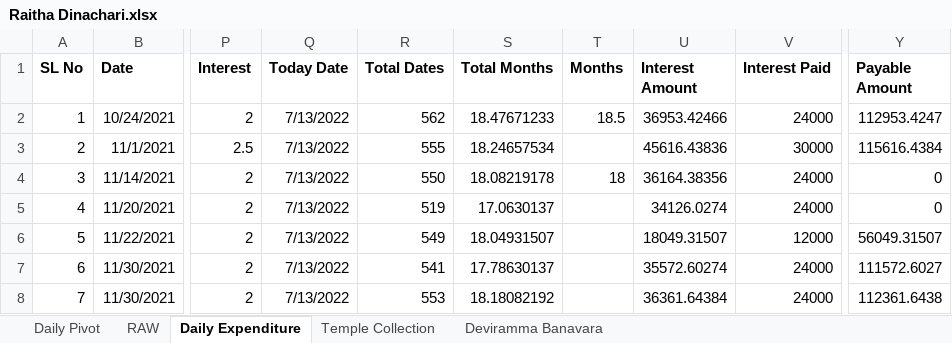
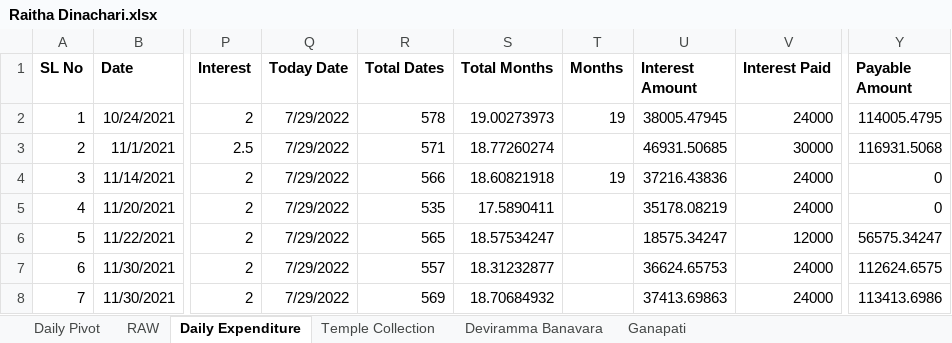
Before and after one commit to APP94815-ec-br/RaithaDinachari, an Excel workbook: Raitha Dinachari.xlsx, sheet Daily Expenditure, drawn as a sheet; only a part is shown, gaps mark what is left out; values as stored, in another font and other column widths than the file's, no borders; the diff covers the shown part only; the diff names each change by its address in the sheet, - before the commit and + after, or states it on an @@ line.

Commit message:
Add files via upload

```diff
--- a/Raitha Dinachari.xlsx (sheet Daily Expenditure)
+++ b/Raitha Dinachari.xlsx (sheet Daily Expenditure)
+sheet tab: Ganapati
-Q2:Q8 (Today Date): 7/13/2022
+Q2:Q8 (Today Date): 7/29/2022
-R2 (Total Dates): 562
+R2 (Total Dates): 578
-S2 (Total Months): 18.47671233
+S2 (Total Months): 19.00273973
-T2 (Months): 18.5
+T2 (Months): 19
-U2 (Interest Amount): 36953.42466
+U2 (Interest Amount): 38005.47945
-Y2 (Payable Amount): 112953.4247
+Y2 (Payable Amount): 114005.4795
-R3 (Total Dates): 555
+R3 (Total Dates): 571
-S3 (Total Months): 18.24657534
+S3 (Total Months): 18.77260274
-U3 (Interest Amount): 45616.43836
+U3 (Interest Amount): 46931.50685
-Y3 (Payable Amount): 115616.4384
+Y3 (Payable Amount): 116931.5068
-R4 (Total Dates): 550
+R4 (Total Dates): 566
-S4 (Total Months): 18.08219178
+S4 (Total Months): 18.60821918
-T4 (Months): 18
+T4 (Months): 19
-U4 (Interest Amount): 36164.38356
+U4 (Interest Amount): 37216.43836
-R5 (Total Dates): 519
+R5 (Total Dates): 535
-S5 (Total Months): 17.0630137
+S5 (Total Months): 17.5890411
-U5 (Interest Amount): 34126.0274
+U5 (Interest Amount): 35178.08219
-R6 (Total Dates): 549
+R6 (Total Dates): 565
-S6 (Total Months): 18.04931507
+S6 (Total Months): 18.57534247
-U6 (Interest Amount): 18049.31507
+U6 (Interest Amount): 18575.34247
-Y6 (Payable Amount): 56049.31507
+Y6 (Payable Amount): 56575.34247
-R7 (Total Dates): 541
+R7 (Total Dates): 557
-S7 (Total Months): 17.78630137
+S7 (Total Months): 18.31232877
-U7 (Interest Amount): 35572.60274
+U7 (Interest Amount): 36624.65753
-Y7 (Payable Amount): 111572.6027
+Y7 (Payable Amount): 112624.6575
-R8 (Total Dates): 553
+R8 (Total Dates): 569
-S8 (Total Months): 18.18082192
+S8 (Total Months): 18.70684932
-U8 (Interest Amount): 36361.64384
+U8 (Interest Amount): 37413.69863
-Y8 (Payable Amount): 112361.6438
+Y8 (Payable Amount): 113413.6986
```
Also changed, not shown: 2 added rows and 95 edited cells elsewhere in this sheet, formulas that keep their value.
